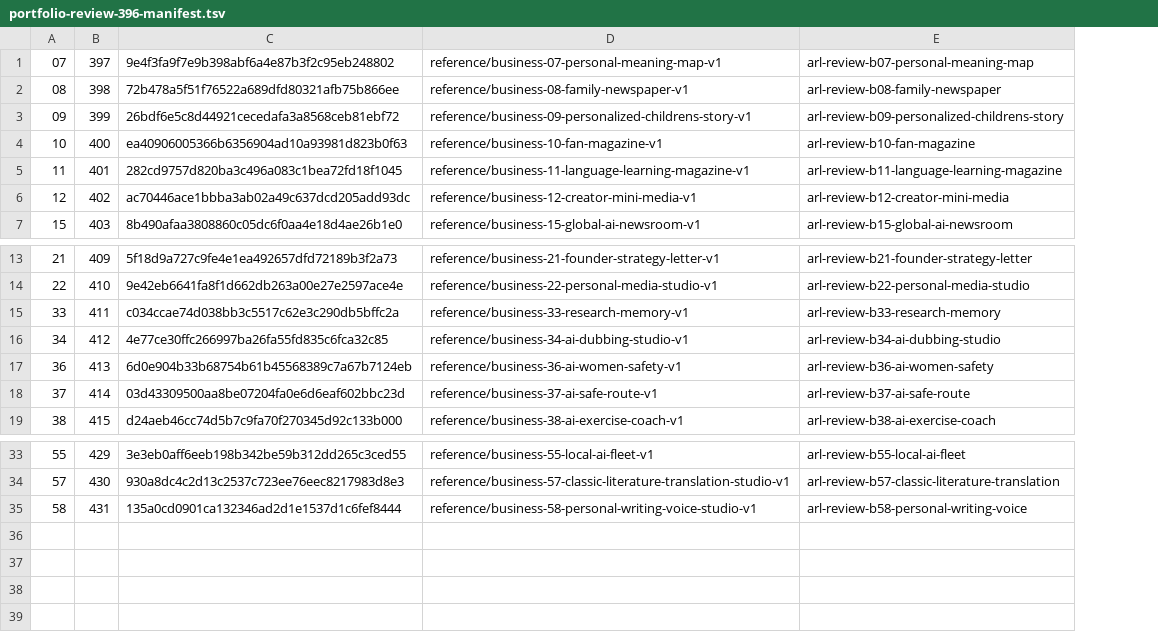
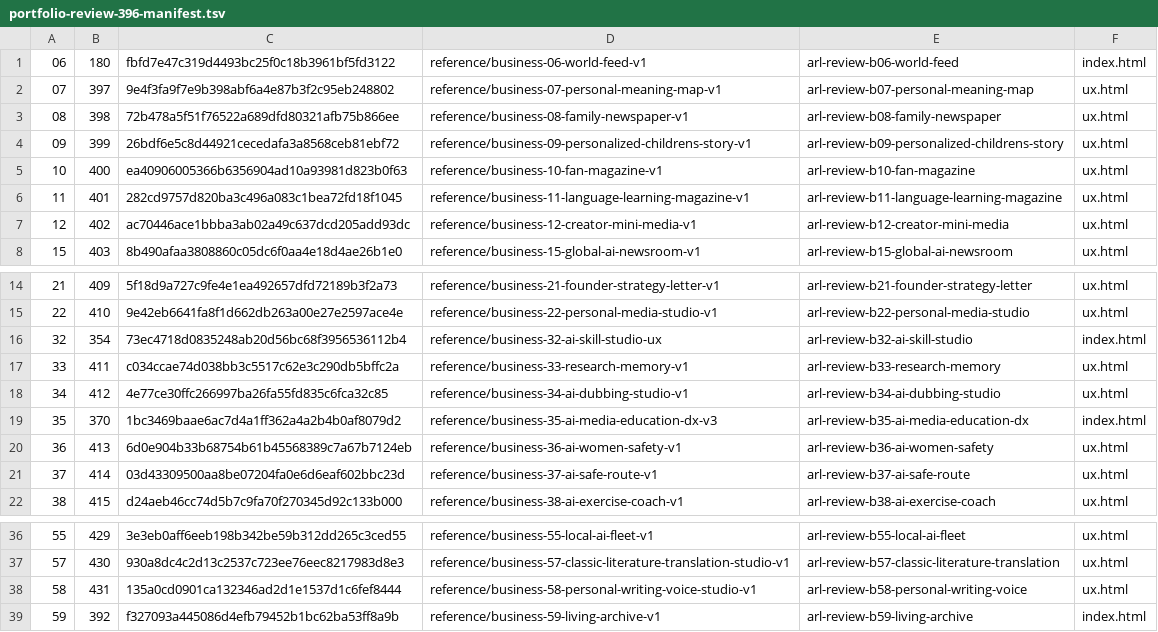
Before and after one commit to skerishKang/ai-revenue-lab, a TSV file: ops/portfolio-review-396-manifest.tsv, drawn as a sheet; only a part is shown, gaps mark what is left out; addresses are those after the commit; the diff names each change by its address in the sheet, - before the commit and + after, or states it on an @@ line.

Commit message:
ops: extend review deployment manifest to strongest static surfaces

```diff
--- a/ops/portfolio-review-396-manifest.tsv
+++ b/ops/portfolio-review-396-manifest.tsv
+column F, rows 2-8: all ux.html; rows 14-15: ux.html | ux.html; rows 17-18: ux.html | ux.html; rows 20-22: all ux.html; rows 36-38: all ux.html
+row 1: 06 | 180 | fbfd7e47c319d4493bc25f0c18b3961bf5fd3122 | reference/business-06-world-feed-v1 | arl-review-b06-world-feed | index.html
+row 16: 32 | 354 | 73ec4718d0835248ab20d56bc68f3956536112b4 | reference/business-32-ai-skill-studio-ux | arl-review-b32-ai-skill-studio | index.html
+row 19: 35 | 370 | 1bc3469baae6ac7d4a1ff362a4a2b4b0af8079d2 | reference/business-35-ai-media-education-dx-v3 | arl-review-b35-ai-media-education-dx | index.html
+row 39: 59 | 392 | f327093a445086d4efb79452b1bc62ba53ff8a9b | reference/business-59-living-archive-v1 | arl-review-b59-living-archive | index.html
```
